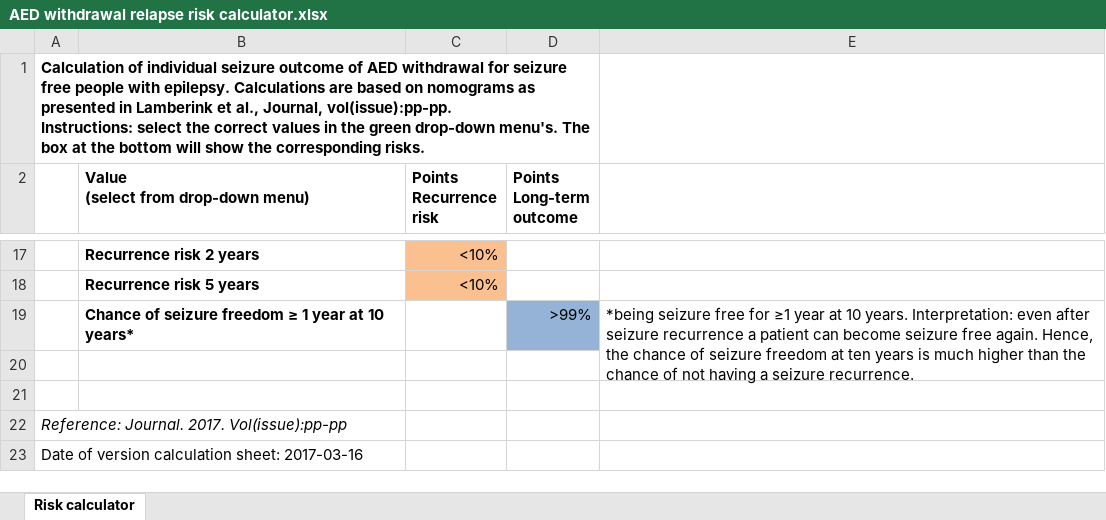
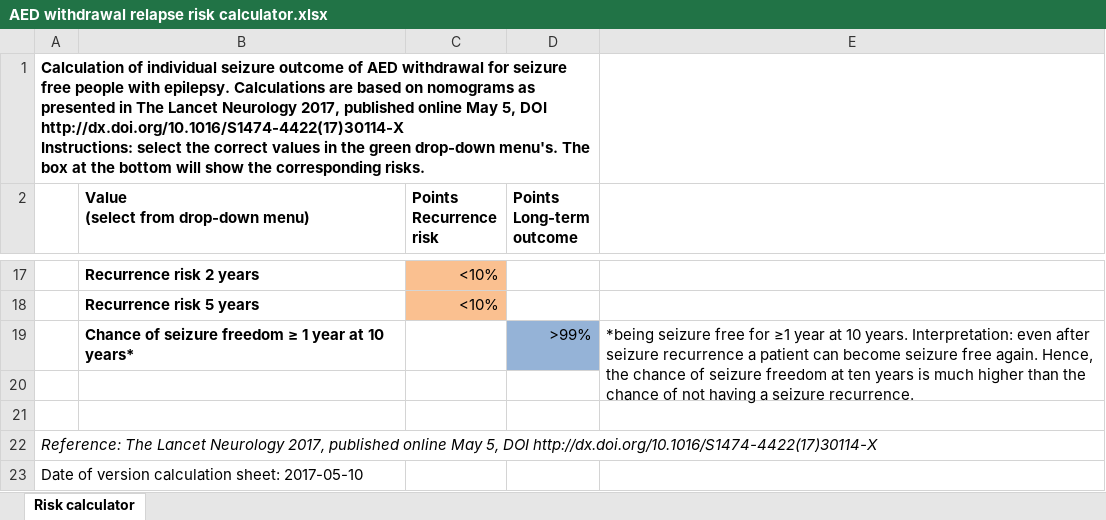
Before and after one commit to epilepsypredictions/AED-withdrawal, an Excel workbook: AED withdrawal relapse risk calculator.xlsx, sheet Risk calculator, drawn as a sheet; only a part is shown, gaps mark what is left out; values as stored, in another font and other column widths than the file's, no borders; ↵ is a line break in a cell; the diff names each change by its address in the sheet, - before the commit and + after, or states it on an @@ line.

Commit message:
addition of reference to Lancet Neurology article

```diff
--- a/AED withdrawal relapse risk calculator.xlsx (sheet Risk calculator)
+++ b/AED withdrawal relapse risk calculator.xlsx (sheet Risk calculator)
-A1: …presented in Lamberink et al., Journal, vol(issue):pp-pp. ↵ Instructions: select…
+A1: …presented in The Lancet Neurology 2017, published online May 5, DOI http://dx.doi.org/10.1016/S1474-4422(17)30114-X ↵ Instructions: select…
-A22: Reference: Journal. 2017. Vol(issue):pp-pp
+A22: Reference: The Lancet Neurology 2017, published online May 5, DOI http://dx.doi.org/10.1016/S1474-4422(17)30114-X
-A23: Date of version calculation sheet: 2017-03-16
+A23: Date of version calculation sheet: 2017-05-10
```
Also changed, not shown: formulas that keep their value.
